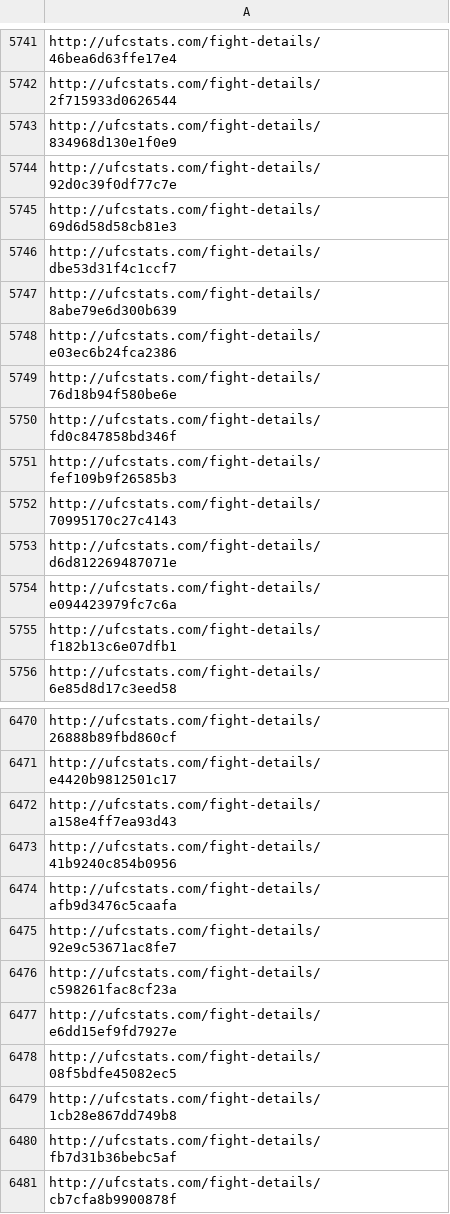
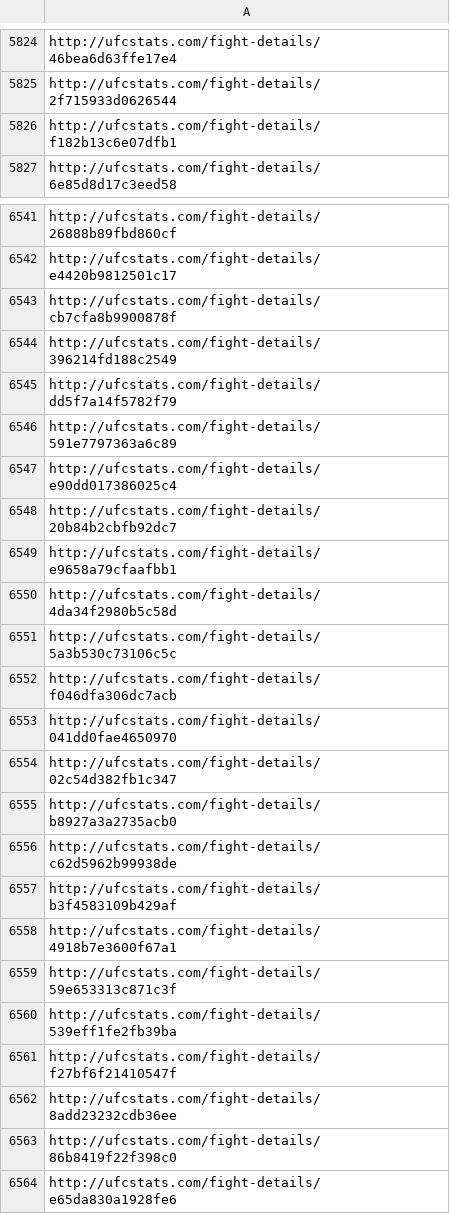
Before and after one commit to remypereira99/UFC-Web-Scraping, a CSV file: ufc_web_scraper/urls/fight_urls.csv, drawn as a sheet; only a part is shown, gaps mark what is left out; the shorter side is filled out with more unchanged rows; the diff covers the shown part only.

```diff
--- a/ufc_web_scraper/urls/fight_urls.csv
+++ b/ufc_web_scraper/urls/fight_urls.csv
@@ -5742,14 +5825,2 @@ http://ufcstats.com/fight-details/46bea6d63ffe17e4
 http://ufcstats.com/fight-details/2f715933d0626544
-http://ufcstats.com/fight-details/834968d130e1f0e9
-http://ufcstats.com/fight-details/92d0c39f0df77c7e
-http://ufcstats.com/fight-details/69d6d58d58cb81e3
-http://ufcstats.com/fight-details/dbe53d31f4c1ccf7
-http://ufcstats.com/fight-details/8abe79e6d300b639
-http://ufcstats.com/fight-details/e03ec6b24fca2386
-http://ufcstats.com/fight-details/76d18b94f580be6e
-http://ufcstats.com/fight-details/fd0c847858bd346f
-http://ufcstats.com/fight-details/fef109b9f26585b3
-http://ufcstats.com/fight-details/70995170c27c4143
-http://ufcstats.com/fight-details/d6d812269487071e
-http://ufcstats.com/fight-details/e094423979fc7c6a
 http://ufcstats.com/fight-details/f182b13c6e07dfb1
@@ -6471,11 +6542,2 @@ http://ufcstats.com/fight-details/26888b89fbd860cf
 http://ufcstats.com/fight-details/e4420b9812501c17
-http://ufcstats.com/fight-details/a158e4ff7ea93d43
-http://ufcstats.com/fight-details/41b9240c854b0956
-http://ufcstats.com/fight-details/afb9d3476c5caafa
-http://ufcstats.com/fight-details/92e9c53671ac8fe7
-http://ufcstats.com/fight-details/c598261fac8cf23a
-http://ufcstats.com/fight-details/e6dd15ef9fd7927e
-http://ufcstats.com/fight-details/08f5bdfe45082ec5
-http://ufcstats.com/fight-details/1cb28e867dd749b8
-http://ufcstats.com/fight-details/fb7d31b36bebc5af
 http://ufcstats.com/fight-details/cb7cfa8b9900878f
```
Also changed, not shown: 120 added rows and 37 removed rows elsewhere in this file, ufc_web_scraper/urls/event_urls.csv, ufc_web_scraper/urls/fighter_urls.csv, 13 other files.
